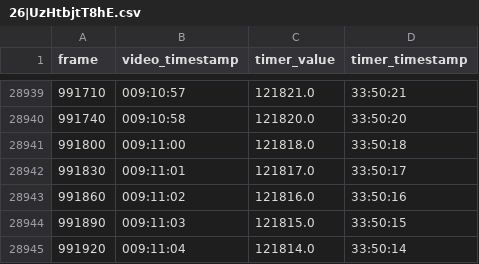
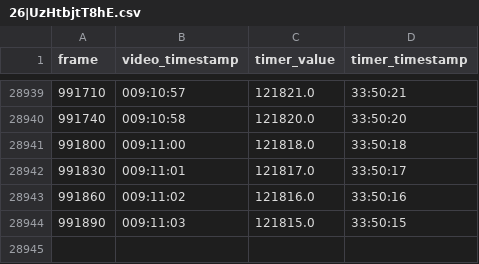
Before and after one commit to a2435191/Ludwig-Ahgren-Subathon-OCR, a CSV file: data/csvs/cleaned/26|UzHtbjtT8hE.csv, drawn as a sheet; only a part is shown, gaps mark what is left out; the diff names each change by its address in the sheet, - before the commit and + after, or states it on an @@ line.

```diff
--- a/data/csvs/cleaned/26|UzHtbjtT8hE.csv
+++ b/data/csvs/cleaned/26|UzHtbjtT8hE.csv
-row 28945: 991920 | 009:11:04 | 121814.0 | 33:50:14
```
Also changed, not shown: 1 other file.
